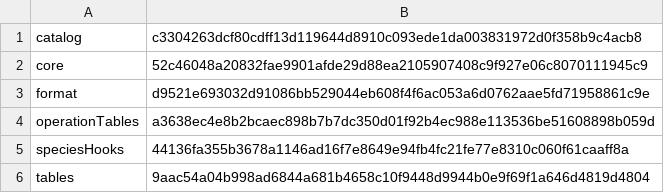
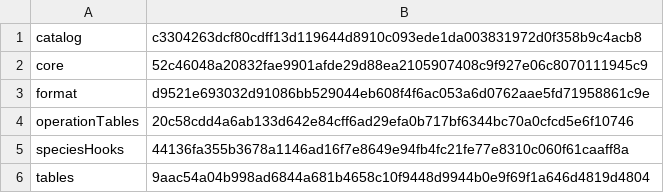
Before and after one commit to sensey12-mm/Maestro, a TSV file: src/main/resources/com/maestroai/training/runtime-pack-reload-components.tsv, drawn as a sheet.

```diff
--- a/src/main/resources/com/maestroai/training/runtime-pack-reload-components.tsv
+++ b/src/main/resources/com/maestroai/training/runtime-pack-reload-components.tsv
@@ -3,3 +3,3 @@ core	52c46048a20832fae9901afde29d88ea2105907408c9f927e06c8070111945c9
 format	d9521e693032d91086bb529044eb608f4f6ac053a6d0762aae5fd71958861c9e
-operationTables	a3638ec4e8b2bcaec898b7b7dc350d01f92b4ec988e113536be51608898b059d
+operationTables	20c58cdd4a6ab133d642e84cff6ad29efa0b717bf6344bc70a0cfcd5e6f10746
 speciesHooks	44136fa355b3678a1146ad16f7e8649e94fb4fc21fe77e8310c060f61caaff8a
```
Also changed, not shown: src/main/resources/com/maestroai/training/runtime-domain-components.tsv, src/main/resources/com/maestroai/training/runtime-pack-components.tsv, 19 other files.
